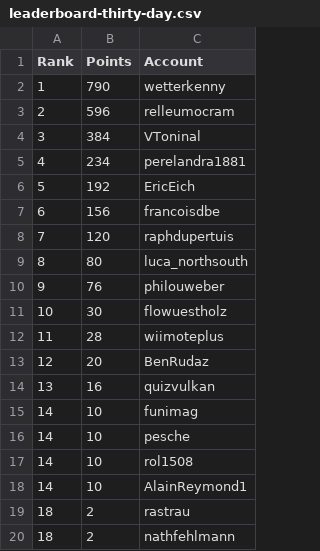
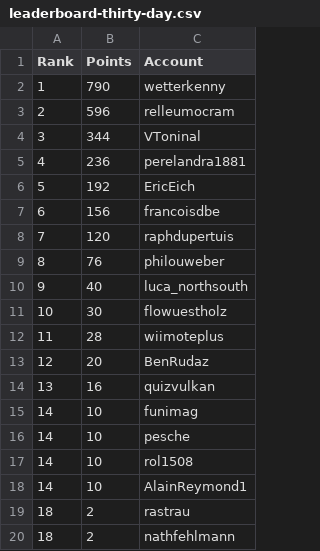
Before and after one commit to swissguesser/leaderboard, a CSV file: data/leaderboard-thirty-day.csv, drawn as a sheet.

Commit message:
Add 30-day leaderboard data (afternoon)

```diff
--- a/data/leaderboard-thirty-day.csv
+++ b/data/leaderboard-thirty-day.csv
@@ -3,4 +3,4 @@ Rank,Points,Account
 2,596,relleumocram
-3,384,VToninal
-4,234,perelandra1881
+3,344,VToninal
+4,236,perelandra1881
 5,192,EricEich
@@ -8,4 +8,4 @@ Rank,Points,Account
 7,120,raphdupertuis
-8,80,luca_northsouth
-9,76,philouweber
+8,76,philouweber
+9,40,luca_northsouth
 10,30,flowuestholz
```
